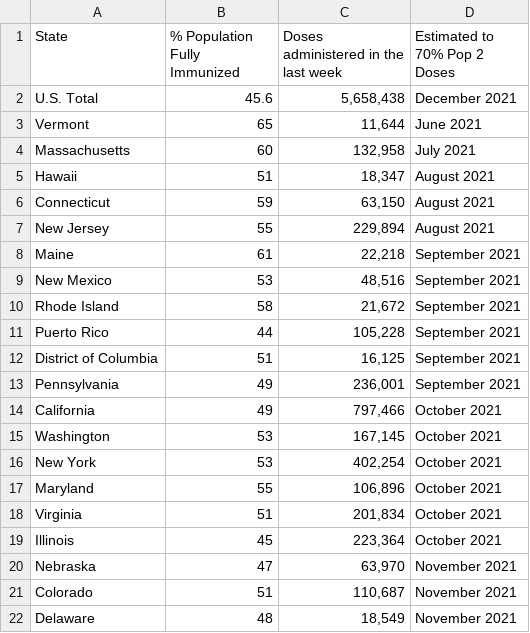
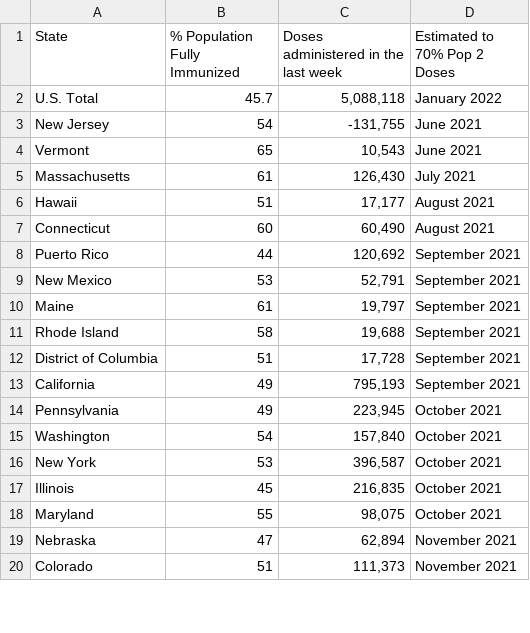
Before and after one commit to anesta95/veryWellVaccineDataTracker, a CSV file: chartData/areWeThereYet.csv, drawn as a sheet; only a part is shown; the diff covers the shown part only.

```diff
--- a/chartData/areWeThereYet.csv
+++ b/chartData/areWeThereYet.csv
@@ -1,22 +1,20 @@
 State,% Population Fully Immunized,Doses administered in the last week,Estimated to 70% Pop 2 Doses
-U.S. Total,45.6,"5,658,438",December 2021
-Vermont,65," 11,644",June 2021
-Massachusetts,60,"132,958",July 2021
-Hawaii,51," 18,347",August 2021
-Connecticut,59," 63,150",August 2021
-New Jersey,55,"229,894",August 2021
-Maine,61," 22,218",September 2021
-New Mexico,53," 48,516",September 2021
-Rhode Island,58," 21,672",September 2021
-Puerto Rico,44,"105,228",September 2021
-District of Columbia,51," 16,125",September 2021
-Pennsylvania,49,"236,001",September 2021
-California,49,"797,466",October 2021
-Washington,53,"167,145",October 2021
-New York,53,"402,254",October 2021
-Maryland,55,"106,896",October 2021
-Virginia,51,"201,834",October 2021
-Illinois,45,"223,364",October 2021
-Nebraska,47," 63,970",November 2021
-Colorado,51,"110,687",November 2021
-Delaware,48," 18,549",November 2021
+U.S. Total,45.7,"5,088,118",January 2022
+New Jersey,54,"-131,755",June 2021
+Vermont,65,"  10,543",June 2021
+Massachusetts,61," 126,430",July 2021
+Hawaii,51,"  17,177",August 2021
+Connecticut,60,"  60,490",August 2021
+Puerto Rico,44," 120,692",September 2021
+New Mexico,53,"  52,791",September 2021
+Maine,61,"  19,797",September 2021
+Rhode Island,58,"  19,688",September 2021
+District of Columbia,51,"  17,728",September 2021
+California,49," 795,193",September 2021
+Pennsylvania,49," 223,945",October 2021
+Washington,54," 157,840",October 2021
+New York,53," 396,587",October 2021
+Illinois,45," 216,835",October 2021
+Maryland,55,"  98,075",October 2021
+Nebraska,47,"  62,894",November 2021
+Colorado,51," 111,373",November 2021
```
Also changed, not shown: 10 added rows, 8 removed rows and 35 edited cells elsewhere in this file, chartData/cdcMap.csv, chartData/cdcWWWFormatted.csv, 2 other files.
